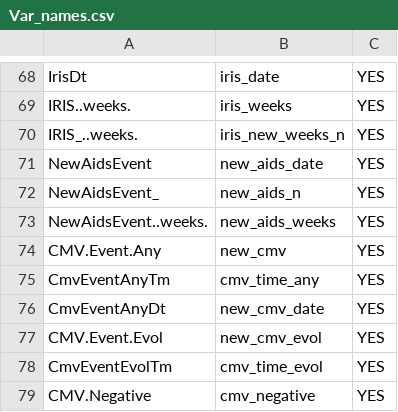
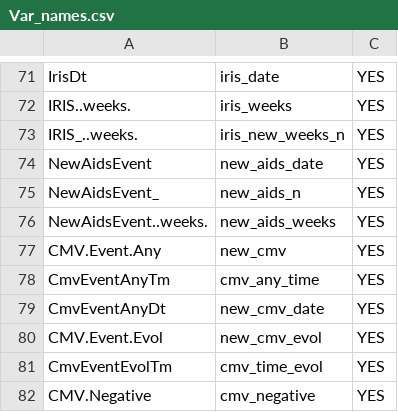
Before and after one commit to MicrobialGenomics/advanz4, a CSV file: Metadata/MetadataManagement/Var_names.csv, drawn as a sheet; only a part is shown, gaps mark what is left out; the diff covers the shown part only.

```diff
--- a/Metadata/MetadataManagement/Var_names.csv
+++ b/Metadata/MetadataManagement/Var_names.csv
@@ -74,3 +77,3 @@ NewAidsEvent..weeks.,new_aids_weeks,YES
 CMV.Event.Any,new_cmv,YES
-CmvEventAnyTm,cmv_time_any,YES
+CmvEventAnyTm,cmv_any_time,YES
 CmvEventAnyDt,new_cmv_date,YES
```
Also changed, not shown: 5 added rows, 5 removed rows and 3 edited cells elsewhere in this file, 3 other files.
